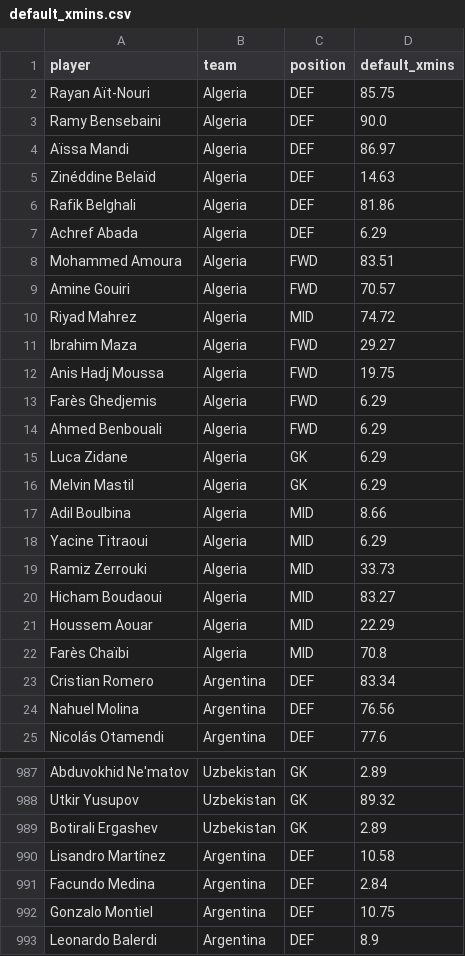
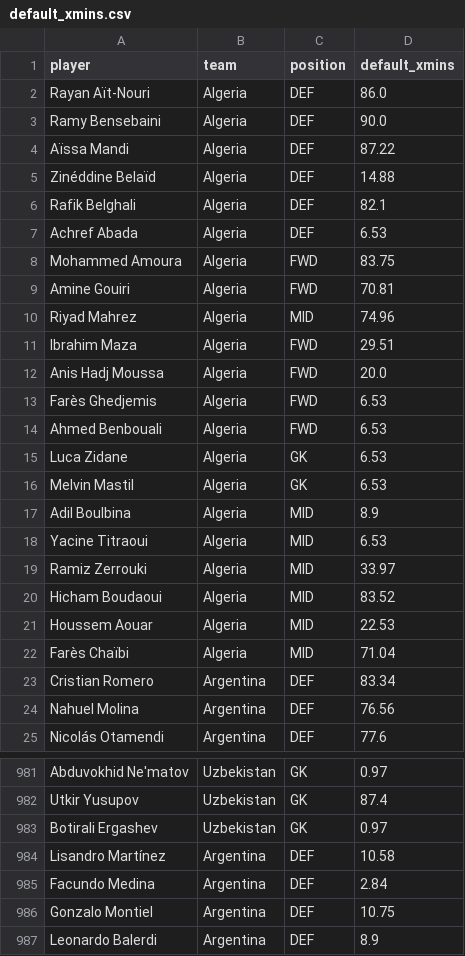
Before and after one commit to skyefung02/world-cup-fantasy-2026, a CSV file: data/default_xmins.csv, drawn as a sheet; only a part is shown, gaps mark what is left out; addresses are those after the commit; the diff covers the shown part only; the diff names each change by its address in the sheet, - before the commit and + after, or states it on an @@ line.

```diff
--- a/data/default_xmins.csv
+++ b/data/default_xmins.csv
-D2 (default_xmins): 85.75
+D2 (default_xmins): 86.0
-D4 (default_xmins): 86.97
+D4 (default_xmins): 87.22
-D5 (default_xmins): 14.63
+D5 (default_xmins): 14.88
-D6 (default_xmins): 81.86
+D6 (default_xmins): 82.1
-D7 (default_xmins): 6.29
+D7 (default_xmins): 6.53
-D8 (default_xmins): 83.51
+D8 (default_xmins): 83.75
-D9 (default_xmins): 70.57
+D9 (default_xmins): 70.81
-D10 (default_xmins): 74.72
+D10 (default_xmins): 74.96
-D11 (default_xmins): 29.27
+D11 (default_xmins): 29.51
-D12 (default_xmins): 19.75
+D12 (default_xmins): 20.0
-D13:D16 (default_xmins): 6.29
+D13:D16 (default_xmins): 6.53
-D17 (default_xmins): 8.66
+D17 (default_xmins): 8.9
-D18 (default_xmins): 6.29
+D18 (default_xmins): 6.53
-D19 (default_xmins): 33.73
+D19 (default_xmins): 33.97
-D20 (default_xmins): 83.27
+D20 (default_xmins): 83.52
-D21 (default_xmins): 22.29
+D21 (default_xmins): 22.53
-D22 (default_xmins): 70.8
+D22 (default_xmins): 71.04
-D981 (default_xmins): 2.89
+D981 (default_xmins): 0.97
-D982 (default_xmins): 89.32
+D982 (default_xmins): 87.4
-D983 (default_xmins): 2.89
+D983 (default_xmins): 0.97
```
Also changed, not shown: 8 removed rows and 46 edited cells elsewhere in this file, data/processed/player_fixtures.csv, data/unmatched_players_audit.csv, 3 other files.
